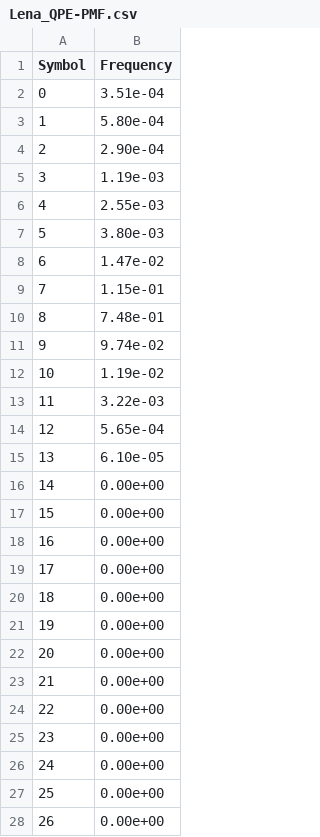
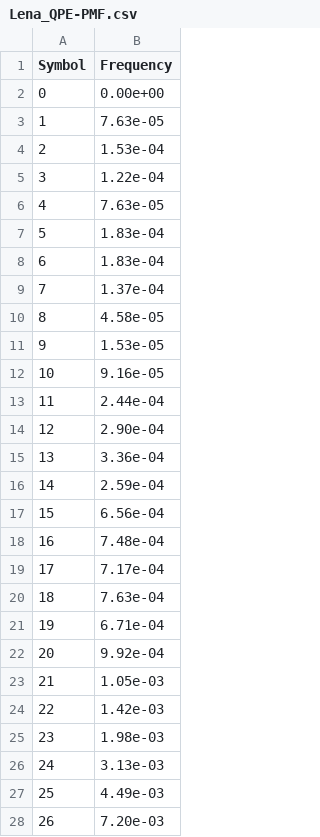
Before and after one commit to jz8-armohb/DPCM, a CSV file: Lena_QPE-PMF.csv, drawn as a sheet; only a part is shown; the diff covers the shown part only.

```diff
--- a/Lena_QPE-PMF.csv
+++ b/Lena_QPE-PMF.csv
@@ -1,28 +1,28 @@
 Symbol,Frequency
-0  ,3.51e-04
-1  ,5.80e-04
-2  ,2.90e-04
-3  ,1.19e-03
-4  ,2.55e-03
-5  ,3.80e-03
-6  ,1.47e-02
-7  ,1.15e-01
-8  ,7.48e-01
-9  ,9.74e-02
-10 ,1.19e-02
-11 ,3.22e-03
-12 ,5.65e-04
-13 ,6.10e-05
-14 ,0.00e+00
-15 ,0.00e+00
-16 ,0.00e+00
-17 ,0.00e+00
-18 ,0.00e+00
-19 ,0.00e+00
-20 ,0.00e+00
-21 ,0.00e+00
-22 ,0.00e+00
-23 ,0.00e+00
-24 ,0.00e+00
-25 ,0.00e+00
-26 ,0.00e+00
+0  ,0.00e+00
+1  ,7.63e-05
+2  ,1.53e-04
+3  ,1.22e-04
+4  ,7.63e-05
+5  ,1.83e-04
+6  ,1.83e-04
+7  ,1.37e-04
+8  ,4.58e-05
+9  ,1.53e-05
+10 ,9.16e-05
+11 ,2.44e-04
+12 ,2.90e-04
+13 ,3.36e-04
+14 ,2.59e-04
+15 ,6.56e-04
+16 ,7.48e-04
+17 ,7.17e-04
+18 ,7.63e-04
+19 ,6.71e-04
+20 ,9.92e-04
+21 ,1.05e-03
+22 ,1.42e-03
+23 ,1.98e-03
+24 ,3.13e-03
+25 ,4.49e-03
+26 ,7.20e-03
```
Also changed, not shown: 25 edited cells elsewhere in this file, 10 other files.
